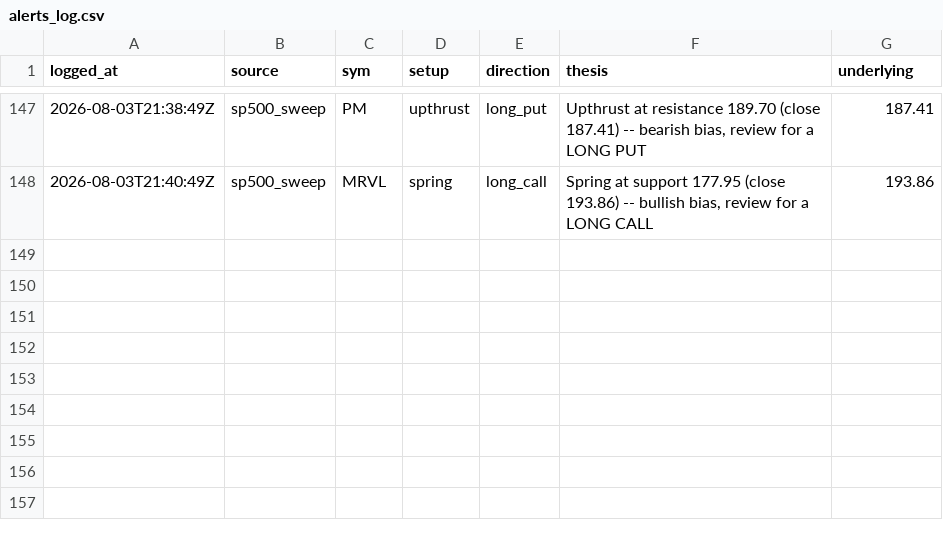
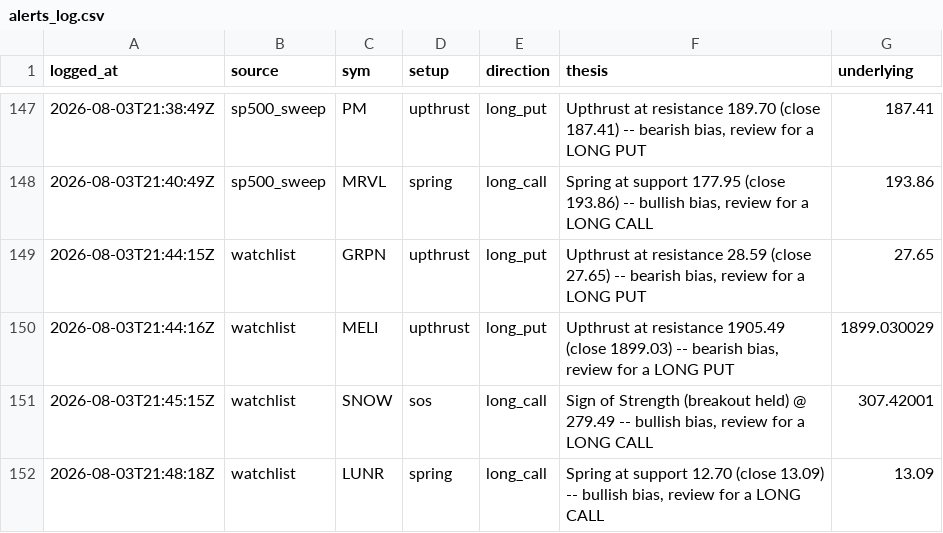
Before and after one commit to phani4393/wyckoff-scanner-ci, a CSV file: data/alerts_log.csv, drawn as a sheet; only a part is shown, gaps mark what is left out.

```diff
--- a/data/alerts_log.csv
+++ b/data/alerts_log.csv
@@ -148 +148,5 @@ logged_at,source,sym,setup,direction,thesis,underlying
 2026-08-03T21:40:49Z,sp500_sweep,MRVL,spring,long_call,"Spring at support 177.95 (close 193.86) -- bullish bias, review for a LONG CALL",193.86
+2026-08-03T21:44:15Z,watchlist,GRPN,upthrust,long_put,"Upthrust at resistance 28.59 (close 27.65) -- bearish bias, review for a LONG PUT",27.65
+2026-08-03T21:44:16Z,watchlist,MELI,upthrust,long_put,"Upthrust at resistance 1905.49 (close 1899.03) -- bearish bias, review for a LONG PUT",1899.030029
+2026-08-03T21:45:15Z,watchlist,SNOW,sos,long_call,"Sign of Strength (breakout held) @ 279.49 -- bullish bias, review for a LONG CALL",307.42001
+2026-08-03T21:48:18Z,watchlist,LUNR,spring,long_call,"Spring at support 12.70 (close 13.09) -- bullish bias, review for a LONG CALL",13.09
```
